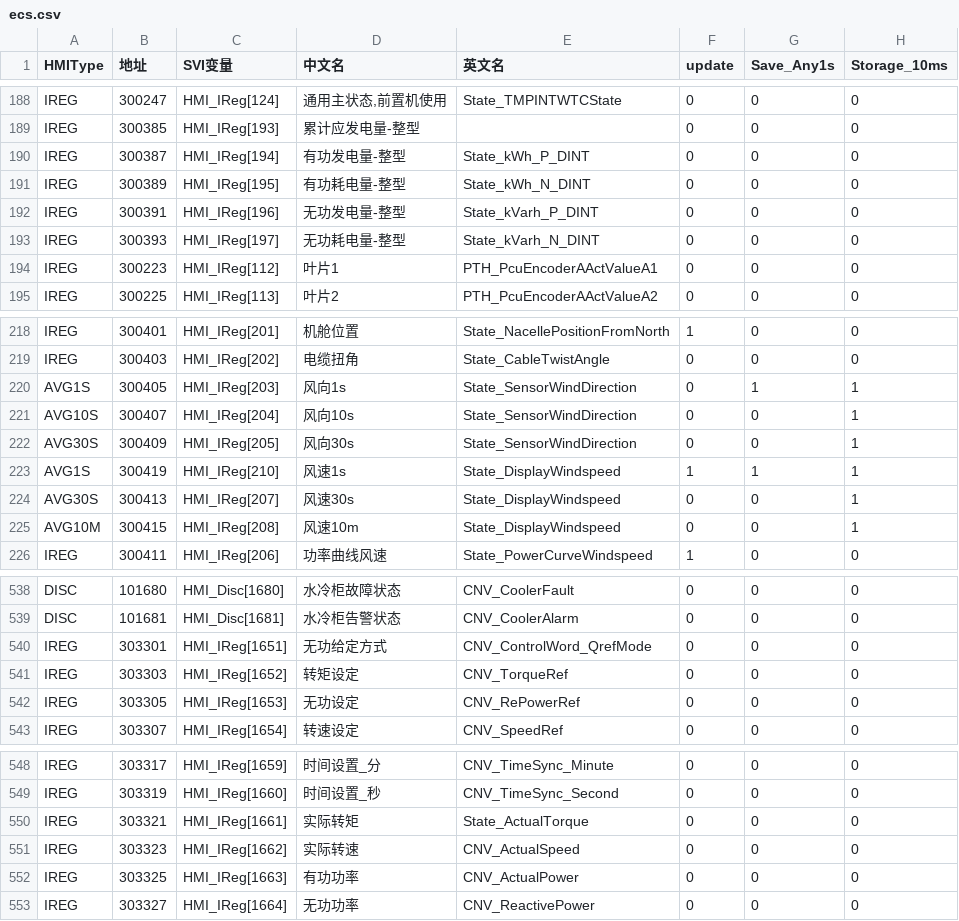
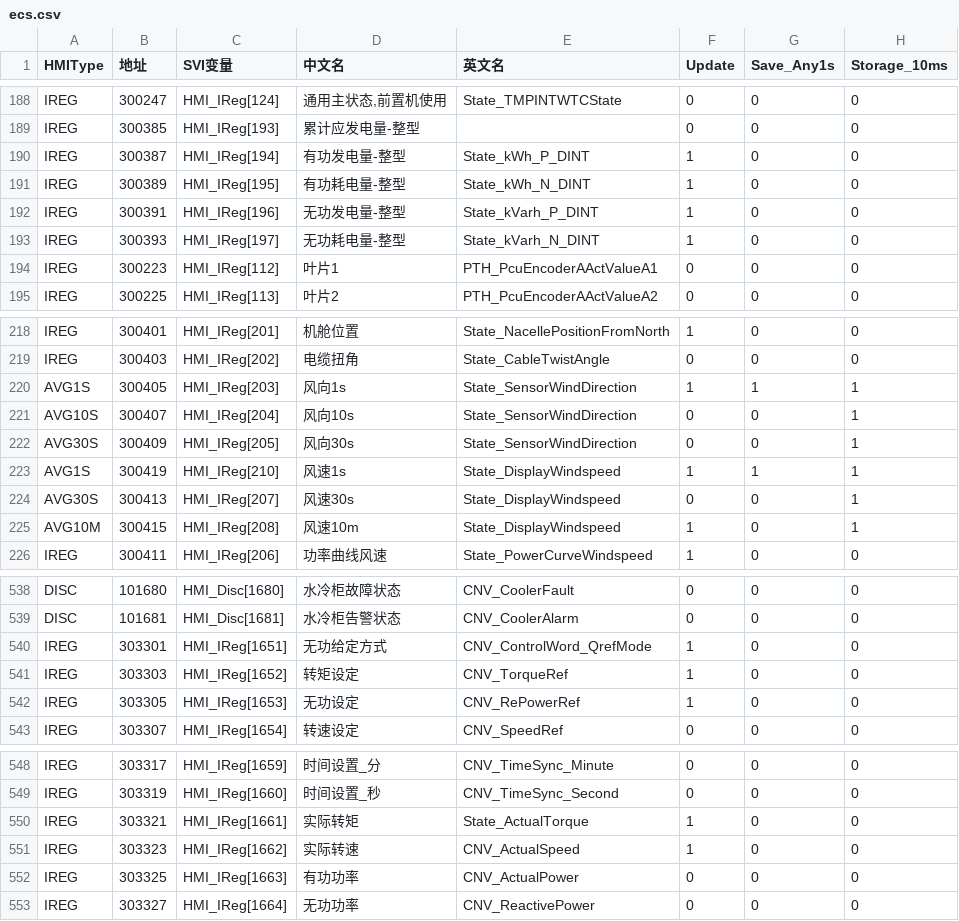
Before and after one commit to JunshiJia/ecs_project_v1, a CSV file: ecs.csv, drawn as a sheet; only a part is shown, gaps mark what is left out; the diff covers the shown part only; the diff names each change by its address in the sheet, - before the commit and + after, or states it on an @@ line.

```diff
--- a/ecs.csv
+++ b/ecs.csv
-F1: update
+F1: Update
-F190:F193 (Update): 0
+F190:F193 (Update): 1
-F220 (Update): 0
+F220 (Update): 1
-F225 (Update): 0
+F225 (Update): 1
-F540:F542 (Update): 0
+F540:F542 (Update): 1
-F550:F551 (Update): 0
+F550:F551 (Update): 1
```
Also changed, not shown: 1 edited cell elsewhere in this file, 34 other files.
